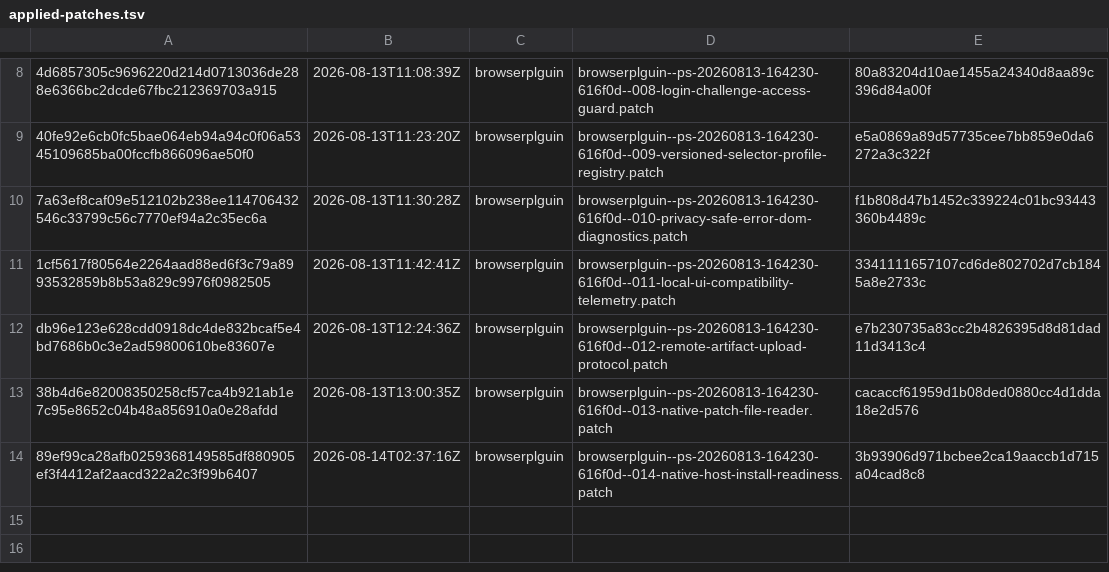
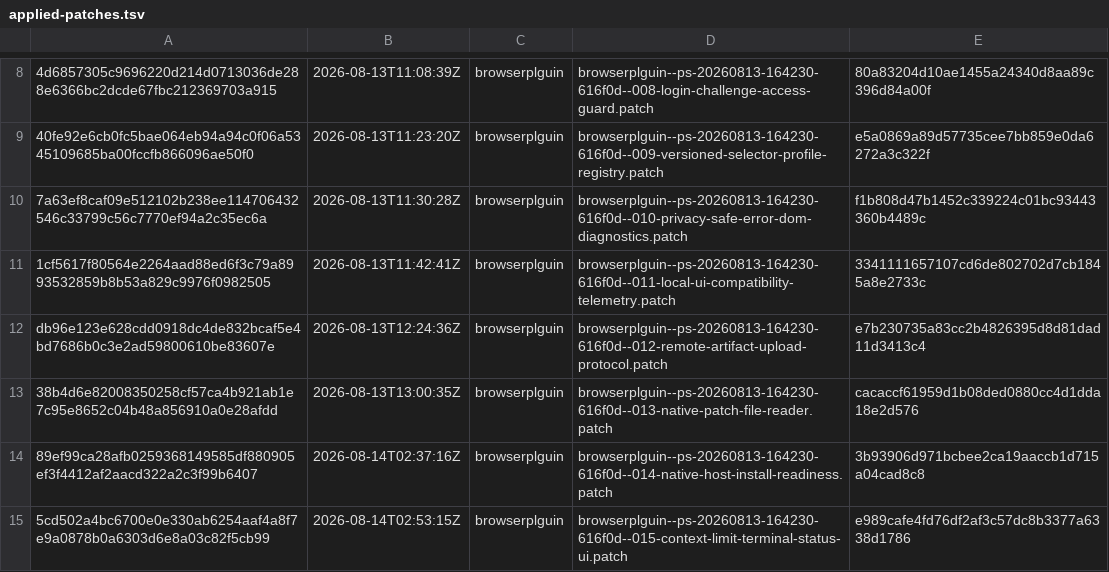
Before and after one commit to orgfrozen/browserplguin, a TSV file: .patch-sync/applied-patches.tsv, drawn as a sheet; only a part is shown, gaps mark what is left out; the diff names each change by its address in the sheet, - before the commit and + after, or states it on an @@ line.

Commit message:
chore: record applied delivery 5cd502a4bc67

```diff
--- a/.patch-sync/applied-patches.tsv
+++ b/.patch-sync/applied-patches.tsv
+row 15: 5cd502a4bc6700e0e330ab6254aaf4a8f7e9a0878b0a6303d6e8a03c82f5cb99 | 2026-08-14T02:53:15Z | browserplguin | browserplguin--ps-20260813-164230-616f0d--015-context-limit-terminal-status-ui.patch | e989cafe4fd76df2af3c57dc8b3377a6338d1786
```
